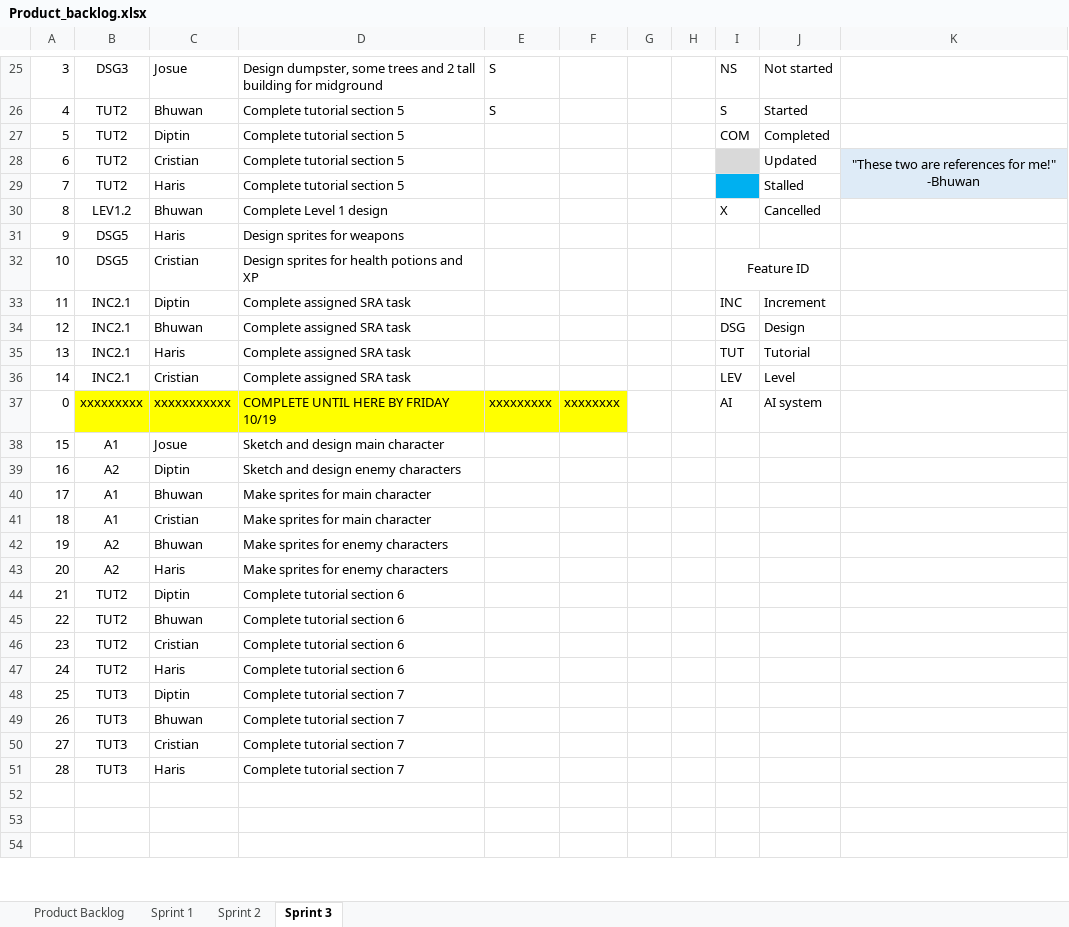
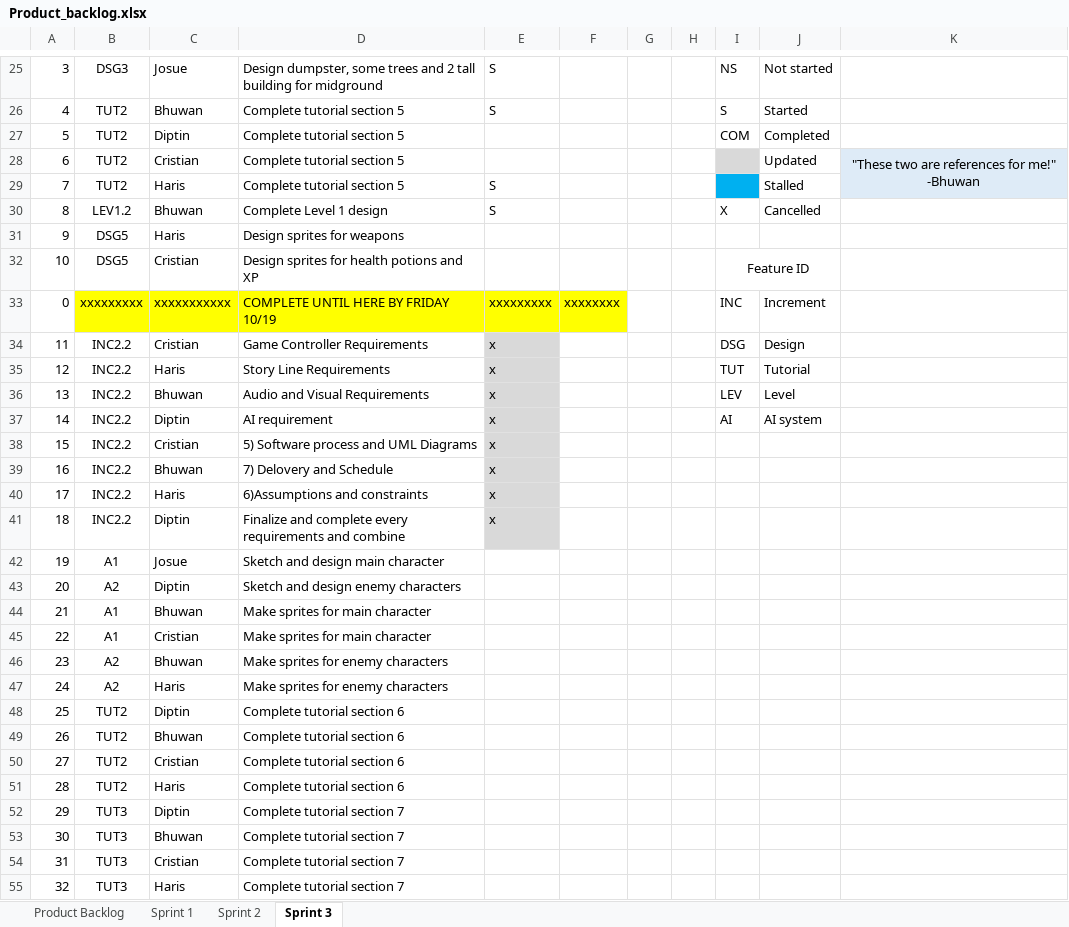
Before and after one commit to d1p3/stickJumpForce, an Excel workbook: Product_backlog.xlsx, sheet Sprint 3, drawn as a sheet; only a part is shown, gaps mark what is left out; values as stored, in another font and other column widths than the file's, no borders; charts and pictures not drawn; removed rows and columns are numbered as before the commit, all else as after; the diff covers the shown part only; the diff names each change by its address in the sheet, - before the commit and + after, or states it on an @@ line.

Commit message:
updated scrum

```diff
--- a/Product_backlog.xlsx (sheet Sprint 3)
+++ b/Product_backlog.xlsx (sheet Sprint 3)
-E29:E30: (empty)
+E29:E30: S
-row 33: 11 | INC2.1 | Diptin | Complete assigned SRA task |  |  |  |  | INC | Increment
-row 34: 12 | INC2.1 | Bhuwan | Complete assigned SRA task |  |  |  |  | DSG | Design
-row 35: 13 | INC2.1 | Haris | Complete assigned SRA task |  |  |  |  | TUT | Tutorial
-row 36: 14 | INC2.1 | Cristian | Complete assigned SRA task |  |  |  |  | LEV | Level
-I33: AI
+I33: INC
-J33: AI system
+J33: Increment
+row 34: 11 | INC2.2 | Cristian | Game Controller Requirements | x |  |  |  | DSG | Design
+row 35: 12 | INC2.2 | Haris | Story Line Requirements | x |  |  |  | TUT | Tutorial
+row 36: 13 | INC2.2 | Bhuwan | Audio and Visual Requirements | x |  |  |  | LEV | Level
+row 37: 14 | INC2.2 | Diptin | AI requirement | x |  |  |  | AI | AI system
+row 38: 15 | INC2.2 | Cristian | 5) Software process and UML Diagrams | x
+row 39: 16 | INC2.2 | Bhuwan | 7) Delovery and Schedule | x
+row 40: 17 | INC2.2 | Haris | 6)Assumptions and constraints | x
+row 41: 18 | INC2.2 | Diptin | Finalize and complete every requirements and combine | x
-A42: 15
+A42: 19
-A43: 16
+A43: 20
-A44: 17
+A44: 21
-A45: 18
+A45: 22
-A46: 19
+A46: 23
-A47: 20
+A47: 24
-A48: 21
+A48: 25
-A49: 22
+A49: 26
-A50: 23
+A50: 27
-A51: 24
+A51: 28
-A52: 25
+A52: 29
-A53: 26
+A53: 30
-A54: 27
+A54: 31
-A55: 28
+A55: 32
-row 52: (empty)
-row 53: (empty)
-row 54: (empty)
```
Also changed, not shown: 2 removed rows, 2 edited cells and cell formats elsewhere in this sheet, charts or pictures.
